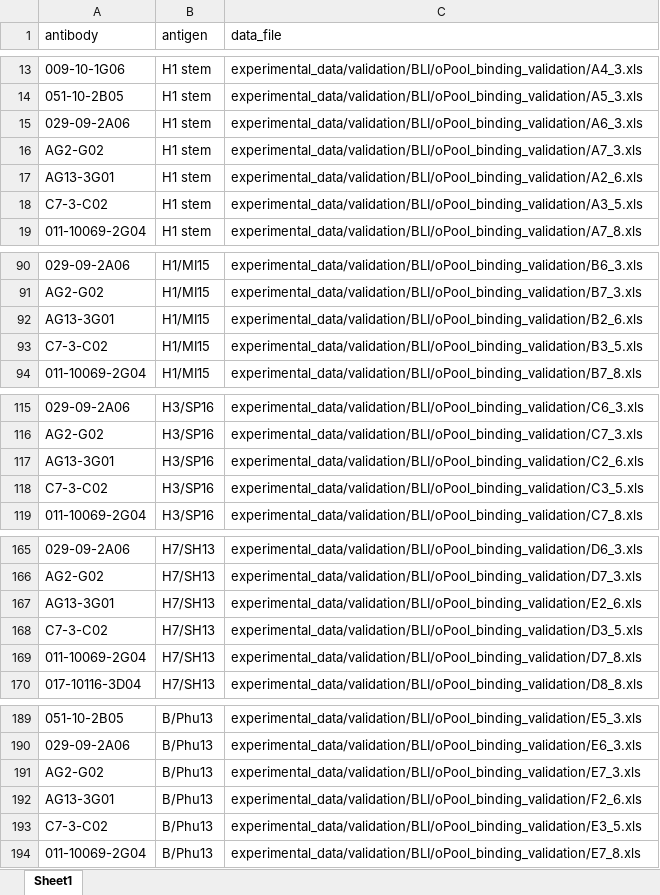
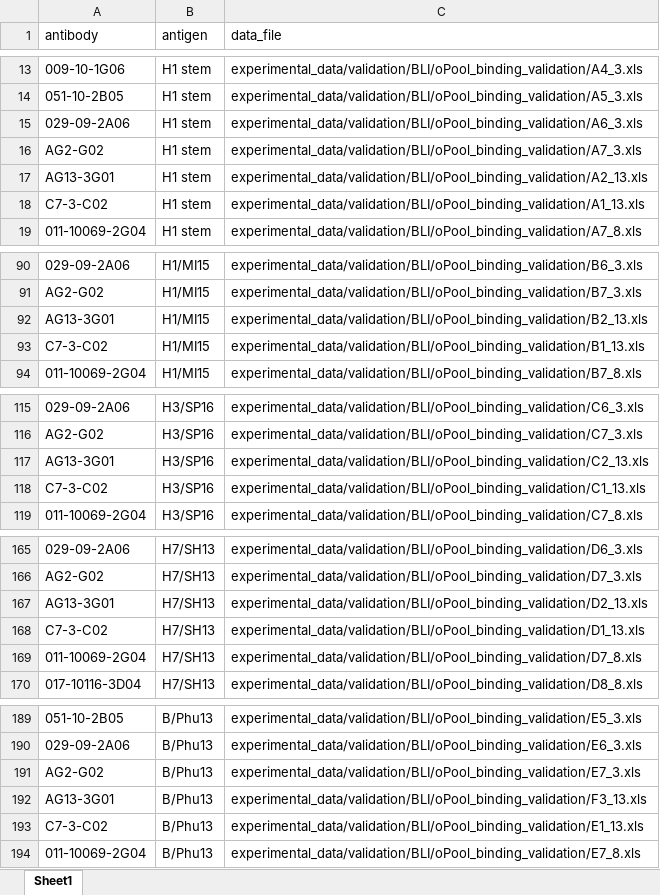
Before and after one commit to nicwulab/oPool_display, an Excel workbook: oPool_display/experimental_data/validation/BLI/oPool_binding_validation/oPool_validation_sample_names.xlsx, sheet Sheet1, drawn as a sheet; only a part is shown, gaps mark what is left out; values as stored, in another font and other column widths than the file's, no borders; the diff covers the shown part only; the diff names each change by its address in the sheet, - before the commit and + after, or states it on an @@ line.

```diff
--- a/oPool_display/experimental_data/validation/BLI/oPool_binding_validation/oPool_validation_sample_names.xlsx (sheet Sheet1)
+++ b/oPool_display/experimental_data/validation/BLI/oPool_binding_validation/oPool_validation_sample_names.xlsx (sheet Sheet1)
-C17 (data_file): experimental_data/validation/BLI/oPool_binding_validation/A2_6.xls
+C17 (data_file): experimental_data/validation/BLI/oPool_binding_validation/A2_13.xls
-C18 (data_file): experimental_data/validation/BLI/oPool_binding_validation/A3_5.xls
+C18 (data_file): experimental_data/validation/BLI/oPool_binding_validation/A1_13.xls
-C92 (data_file): experimental_data/validation/BLI/oPool_binding_validation/B2_6.xls
+C92 (data_file): experimental_data/validation/BLI/oPool_binding_validation/B2_13.xls
-C93 (data_file): experimental_data/validation/BLI/oPool_binding_validation/B3_5.xls
+C93 (data_file): experimental_data/validation/BLI/oPool_binding_validation/B1_13.xls
-C117 (data_file): experimental_data/validation/BLI/oPool_binding_validation/C2_6.xls
+C117 (data_file): experimental_data/validation/BLI/oPool_binding_validation/C2_13.xls
-C118 (data_file): experimental_data/validation/BLI/oPool_binding_validation/C3_5.xls
+C118 (data_file): experimental_data/validation/BLI/oPool_binding_validation/C1_13.xls
-C167 (data_file): experimental_data/validation/BLI/oPool_binding_validation/E2_6.xls
+C167 (data_file): experimental_data/validation/BLI/oPool_binding_validation/D2_13.xls
-C168 (data_file): experimental_data/validation/BLI/oPool_binding_validation/D3_5.xls
+C168 (data_file): experimental_data/validation/BLI/oPool_binding_validation/D1_13.xls
-C192 (data_file): experimental_data/validation/BLI/oPool_binding_validation/F2_6.xls
+C192 (data_file): experimental_data/validation/BLI/oPool_binding_validation/F3_13.xls
-C193 (data_file): experimental_data/validation/BLI/oPool_binding_validation/E3_5.xls
+C193 (data_file): experimental_data/validation/BLI/oPool_binding_validation/E1_13.xls
```
Also changed, not shown: 2 edited cells elsewhere in this sheet, 6 other files.
